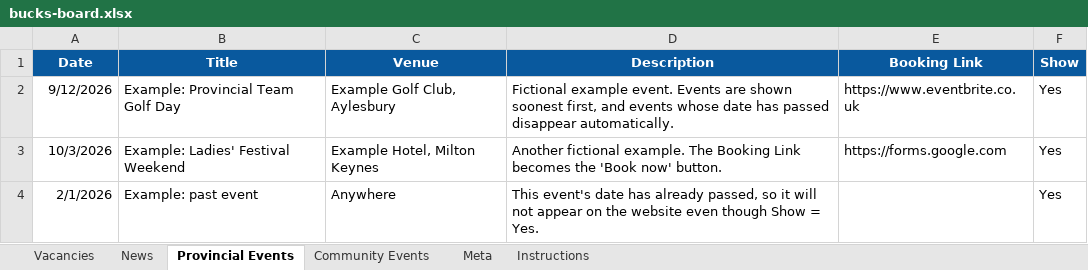
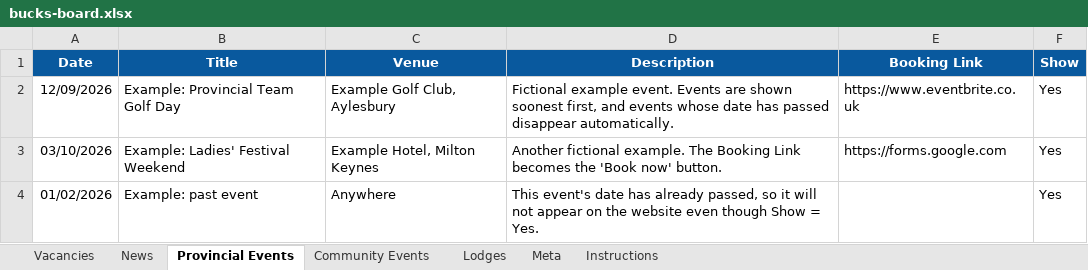
Before and after one commit to JamesMKOH/bucksnoticeboard, an Excel workbook: bucks-board.xlsx, sheet Provincial Events, drawn as a sheet; values as stored, in another font and other column widths than the file's, no borders; the diff names each change by its address in the sheet, - before the commit and + after, or states it on an @@ line.

Commit message:
combining lodge meeting data

```diff
--- a/bucks-board.xlsx (sheet Provincial Events)
+++ b/bucks-board.xlsx (sheet Provincial Events)
+sheet tab: Lodges
-A2 (Date): 9/12/2026
+A2 (Date): 12/09/2026
-A3 (Date): 10/3/2026
+A3 (Date): 03/10/2026
-A4 (Date): 2/1/2026
+A4 (Date): 01/02/2026
```
Also changed, not shown: sheet Vacancies, sheet Instructions, sheet News, sheet Community Events, 1 other file.
